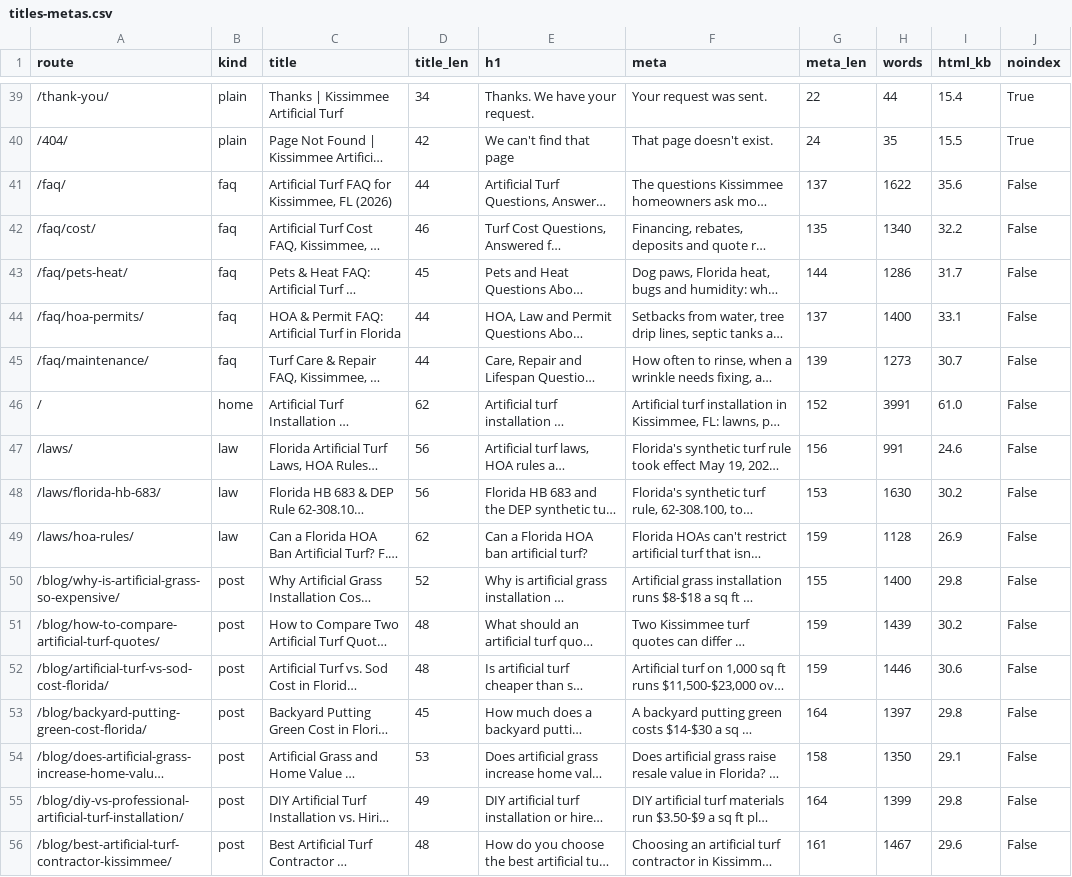
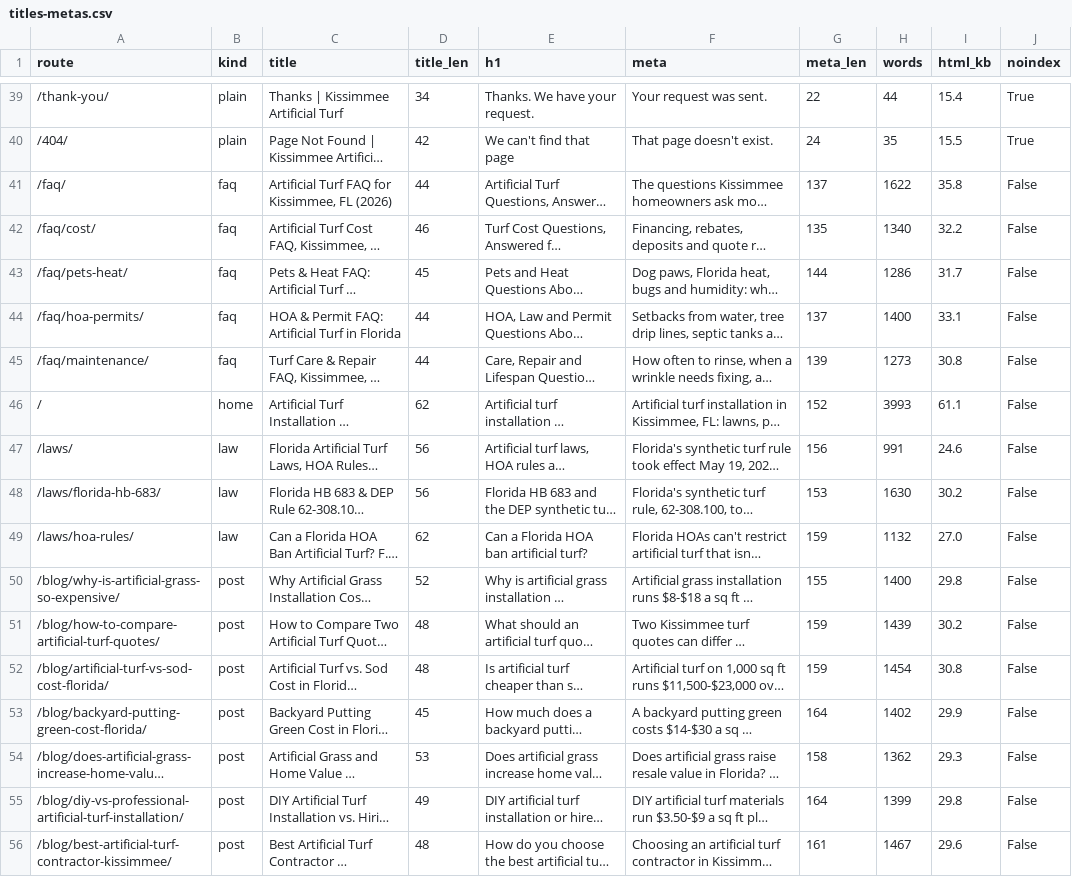
Before and after one commit to lucianodornfeld18-creator/kissimmeeartificialturf, a CSV file: research/titles-metas.csv, drawn as a sheet; only a part is shown, gaps mark what is left out; long unchanged cells end in …; the diff covers the shown part only; the diff names each change by its address in the sheet, - before the commit and + after, or states it on an @@ line.

```diff
--- a/research/titles-metas.csv
+++ b/research/titles-metas.csv
-I41 (html_kb): 35.6
+I41 (html_kb): 35.8
-I45 (html_kb): 30.7
+I45 (html_kb): 30.8
-H46 (words): 3991
+H46 (words): 3993
-I46 (html_kb): 61.0
+I46 (html_kb): 61.1
-H49 (words): 1128
+H49 (words): 1132
-I49 (html_kb): 26.9
+I49 (html_kb): 27.0
-H52 (words): 1446
+H52 (words): 1454
-I52 (html_kb): 30.6
+I52 (html_kb): 30.8
-H53 (words): 1397
+H53 (words): 1402
-I53 (html_kb): 29.8
+I53 (html_kb): 29.9
-H54 (words): 1350
+H54 (words): 1362
-I54 (html_kb): 29.1
+I54 (html_kb): 29.3
```
Also changed, not shown: 11 added rows and 40 edited cells elsewhere in this file, research/internal-links.csv, 46 other files.
